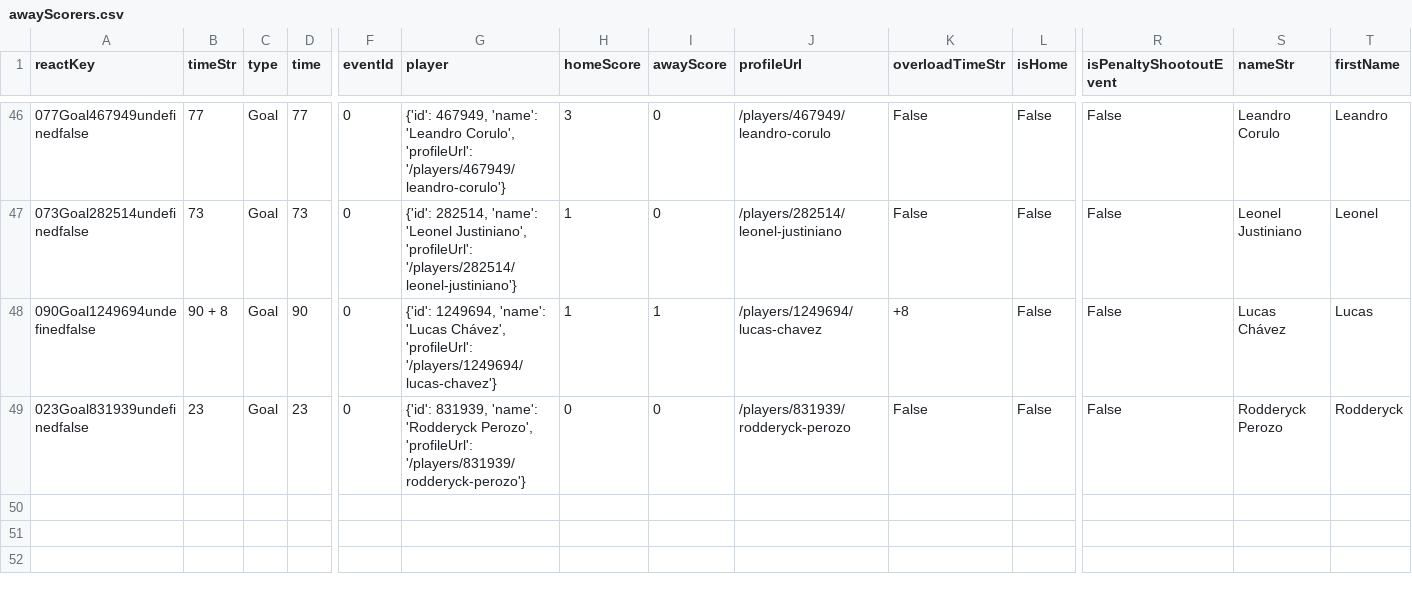
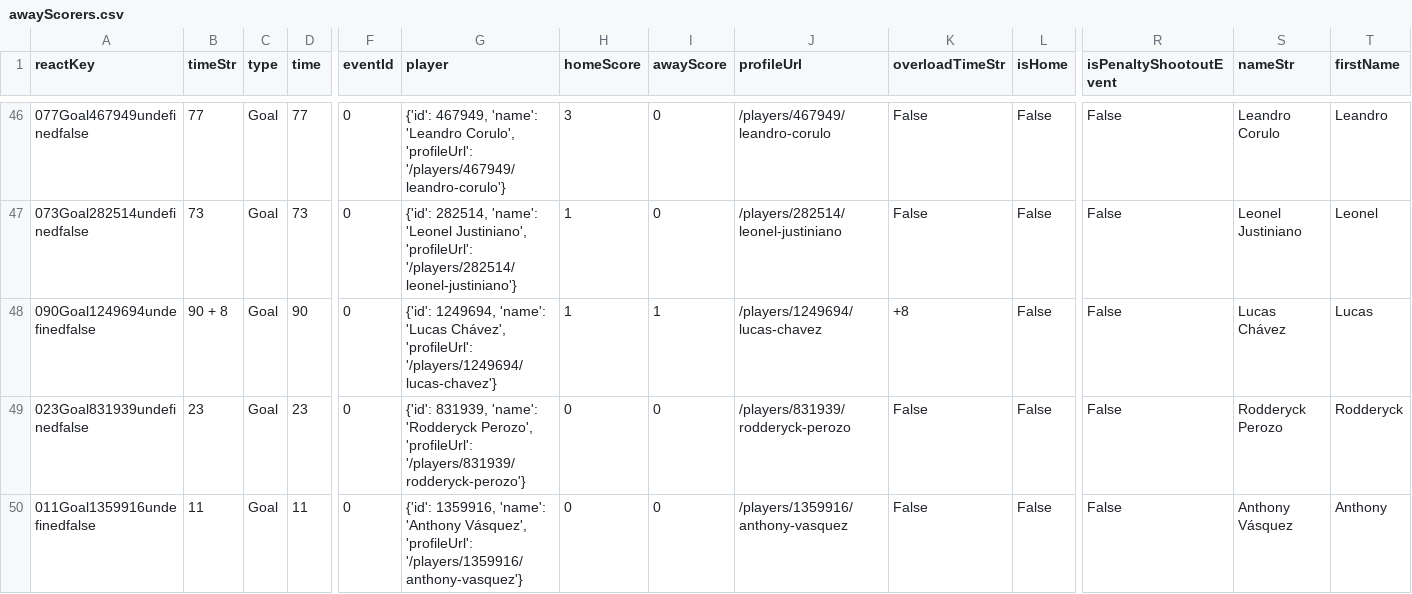
Before and after one commit to bolaxel/fut-bol, a CSV file: goals/csv/awayScorers.csv, drawn as a sheet; only a part is shown, gaps mark what is left out; rows hold the shown columns only; the diff names each change by its address in the sheet, - before the commit and + after, or states it on an @@ line.

Commit message:
vinto vs blooming round 5

```diff
--- a/goals/csv/awayScorers.csv
+++ b/goals/csv/awayScorers.csv
+row 50: 011Goal1359916undefinedfalse | 11 | Goal | 11 | 0 | {'id': 1359916, 'name': 'Anthony Vásquez', 'profileUrl': '/players/1359916/anthony-vasquez'} | 0 | 0 | /players/1359916/anthony-vasquez | False | False | False | Anthony Vásquez | Anthony
```
Also changed, not shown: goals/csv/homeScorers.csv, matchStats/csv/fotmob_match_stats.csv, 3 other files.
